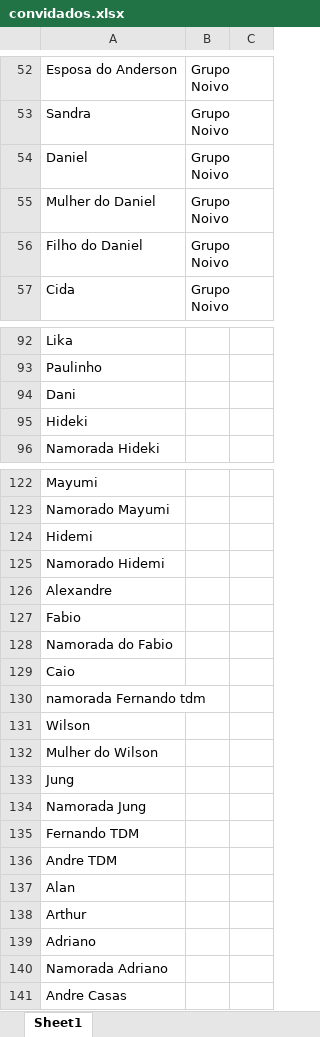
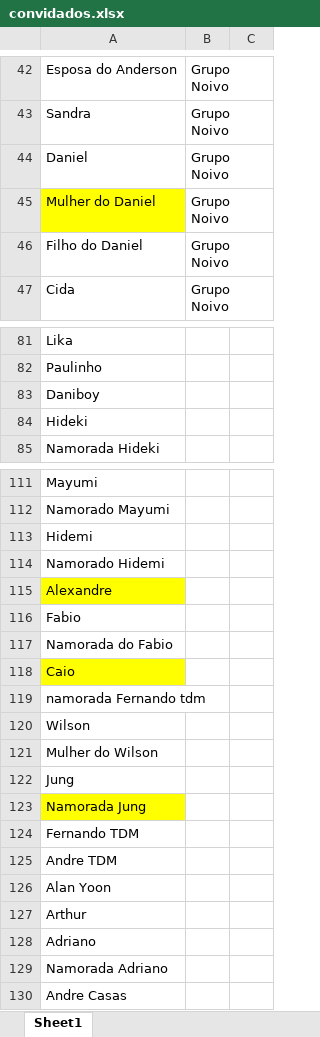
Before and after one commit to priscillatiemi/casamento-ti-gui, an Excel workbook: convidados.xlsx, sheet Sheet1, drawn as a sheet; only a part is shown, gaps mark what is left out; values as stored, in another font and other column widths than the file's, no borders; addresses are those after the commit; the diff covers the shown part only; the diff names each change by its address in the sheet, - before the commit and + after, or states it on an @@ line.

```diff
--- a/convidados.xlsx (sheet Sheet1)
+++ b/convidados.xlsx (sheet Sheet1)
-A45 fill: none
+A45 fill: #FFFF00
-A83: Dani
+A83: Daniboy
-A115 fill: none
+A115 fill: #FFFF00
-A118 fill: none
+A118 fill: #FFFF00
-A123 fill: none
+A123 fill: #FFFF00
-A126: Alan
+A126: Alan Yoon
```
Also changed, not shown: 27 added rows, 16 removed rows, 4 edited cells and cell formats elsewhere in this sheet, 8 other files.
